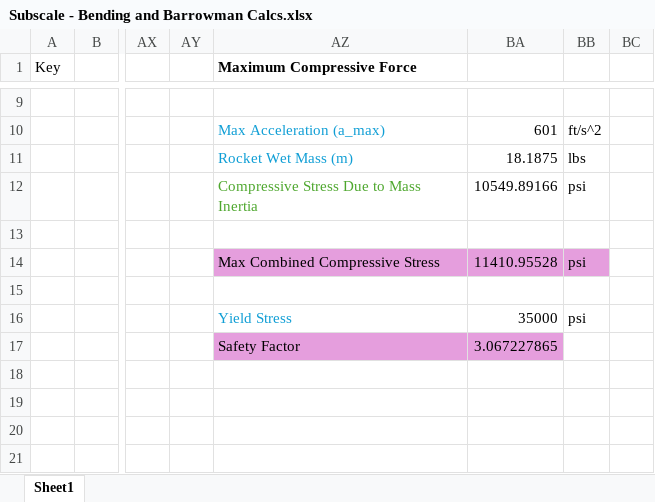
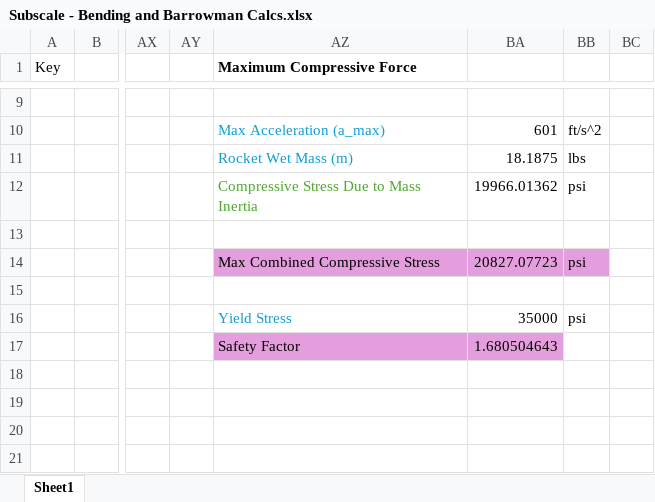
Before and after one commit to UC-Davis-APRL/Vehicle, an Excel workbook: Subscale - Bending and Barrowman Calcs.xlsx, sheet Sheet1, drawn as a sheet; only a part is shown, gaps mark what is left out; values as stored, in another font and other column widths than the file's, no borders; charts and pictures not drawn; the diff names each change by its address in the sheet, - before the commit and + after, or states it on an @@ line.

Commit message:
bending calcs update

```diff
--- a/Subscale - Bending and Barrowman Calcs.xlsx (sheet Sheet1)
+++ b/Subscale - Bending and Barrowman Calcs.xlsx (sheet Sheet1)
-BA12: 10549.89166
+BA12: 19966.01362
-BA14: 11410.95528
+BA14: 20827.07723
-BA17: 3.067227865
+BA17: 1.680504643
```
Also changed, not shown: 1 other file.
